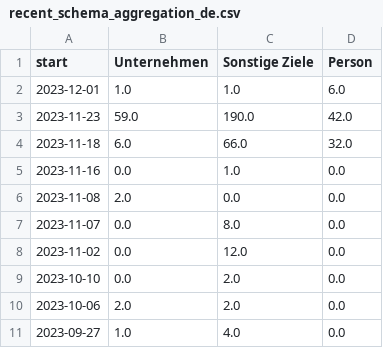
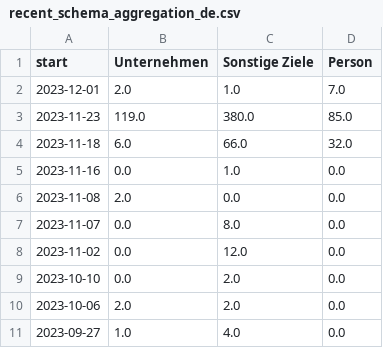
Before and after one commit to correctiv/ru-sanctions-dashboard, a CSV file: src/data/recent_schema_aggregation_de.csv, drawn as a sheet.

Commit message:
:robot: automatic data build

```diff
--- a/src/data/recent_schema_aggregation_de.csv
+++ b/src/data/recent_schema_aggregation_de.csv
@@ -1,4 +1,4 @@
 start,Unternehmen,Sonstige Ziele,Person
-2023-12-01,1.0,1.0,6.0
-2023-11-23,59.0,190.0,42.0
+2023-12-01,2.0,1.0,7.0
+2023-11-23,119.0,380.0,85.0
 2023-11-18,6.0,66.0,32.0
```
Also changed, not shown: src/data/recent_origin_aggregation_table.csv, src/data/recent_schema_aggregation_en.csv, 2 other files.
